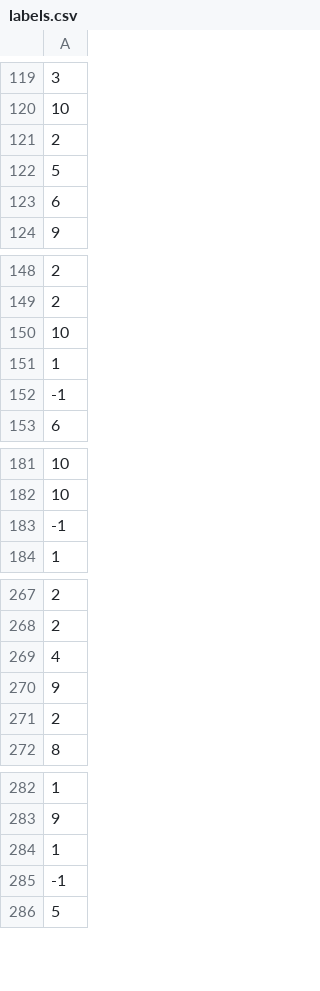
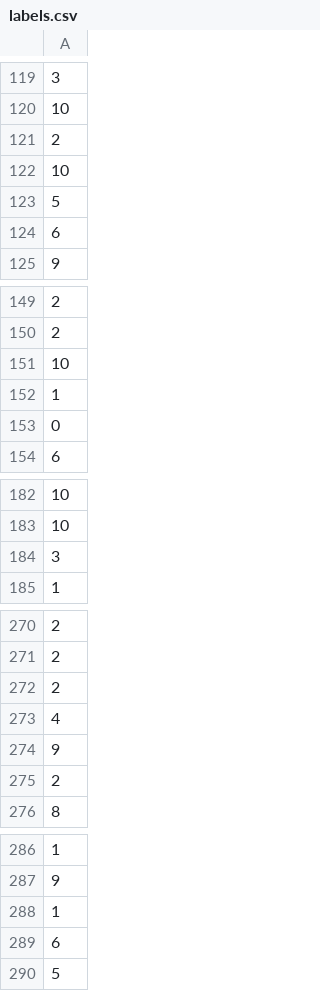
Before and after one commit to rustadadam/PF-GAP, a CSV file: data/labels.csv, drawn as a sheet; only a part is shown, gaps mark what is left out; addresses are those after the commit; the diff covers the shown part only; the diff names each change by its address in the sheet, - before the commit and + after, or states it on an @@ line.

```diff
--- a/data/labels.csv
+++ b/data/labels.csv
+row 122: 10
-A153: -1
+A153: 0
-A184: -1
+A184: 3
+row 272: 2
-A289: -1
+A289: 6
```
Also changed, not shown: 5 added rows and 5 edited cells elsewhere in this file.
